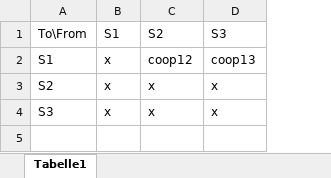
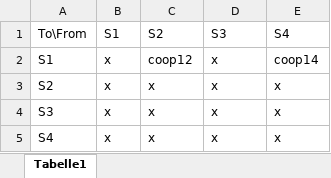
Before and after one commit to JulianBauerCode/pptMindmap, an Excel workbook: cooperations.xlsx, sheet Tabelle1, drawn as a sheet; values as stored, in another font and other column widths than the file's, no borders; the diff names each change by its address in the sheet, - before the commit and + after, or states it on an @@ line.

```diff
--- a/cooperations.xlsx (sheet Tabelle1)
+++ b/cooperations.xlsx (sheet Tabelle1)
+column E (S4), rows 2-4: coop14 | x | x
-D2 (S3): coop13
+D2 (S3): x
+row 5: S4 | x | x | x | x
```
Also changed, not shown: supports.xlsx, 1 other file.
